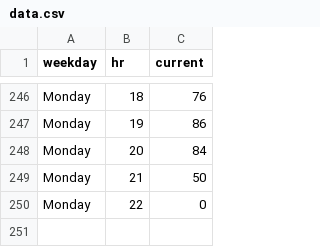
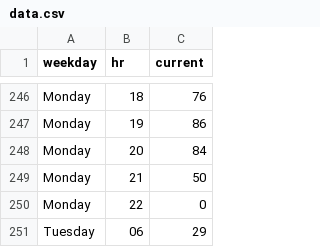
Before and after one commit to thning/swim, a CSV file: data.csv, drawn as a sheet; only a part is shown, gaps mark what is left out.

Commit message:
daily crawl

```diff
--- a/data.csv
+++ b/data.csv
@@ -250 +250,2 @@ Monday,21,50
 Monday,22,0
+Tuesday,06,29
```
